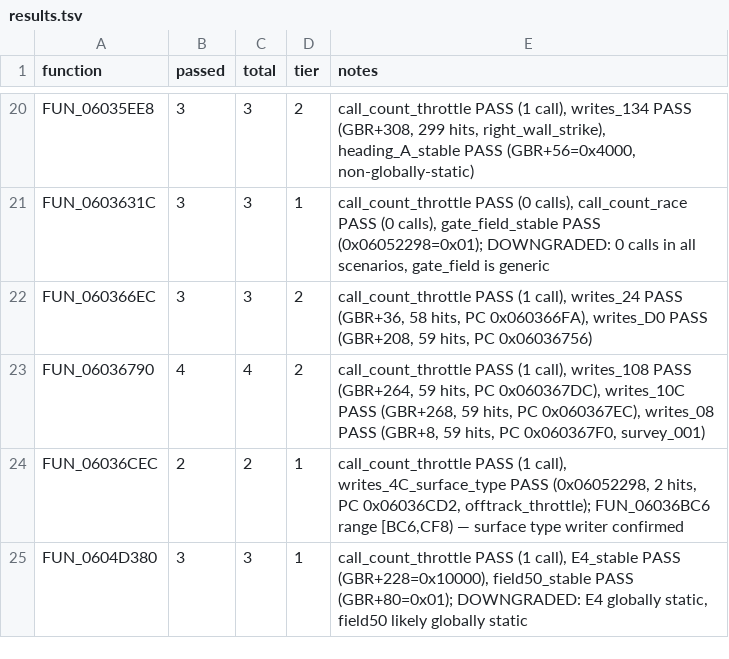
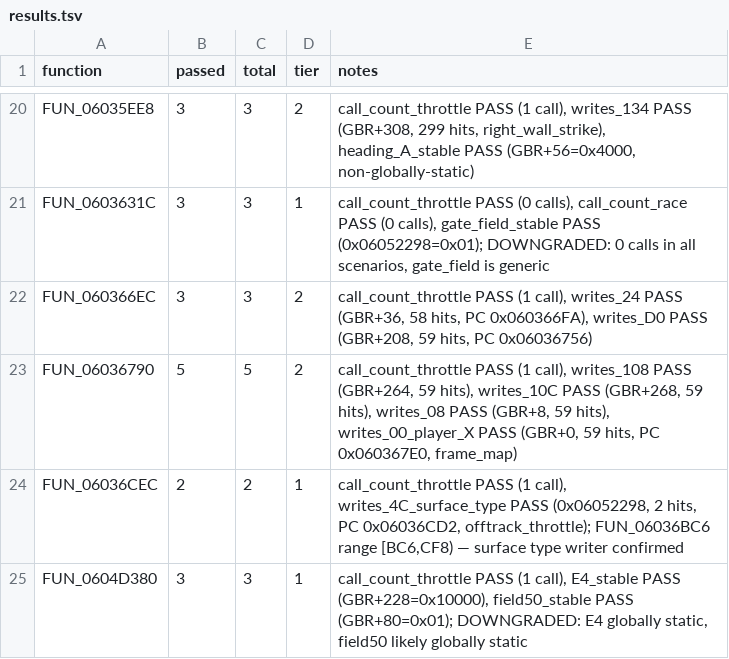
Before and after one commit to AJBats/saturn-daytona-cce-re, a TSV file: workstreams/auto_re/results.tsv, drawn as a sheet; only a part is shown, gaps mark what is left out.

```diff
--- a/workstreams/auto_re/results.tsv
+++ b/workstreams/auto_re/results.tsv
@@ -22,3 +22,3 @@ FUN_0603631C	3	3	1	call_count_throttle PASS (0 calls), call_count_race PASS (0 c
 FUN_060366EC	3	3	2	call_count_throttle PASS (1 call), writes_24 PASS (GBR+36, 58 hits, PC 0x060366FA), writes_D0 PASS (GBR+208, 59 hits, PC 0x06036756)
-FUN_06036790	4	4	2	call_count_throttle PASS (1 call), writes_108 PASS (GBR+264, 59 hits, PC 0x060367DC), writes_10C PASS (GBR+268, 59 hits, PC 0x060367EC), writes_08 PASS (GBR+8, 59 hits, PC 0x060367F0, survey_001)
+FUN_06036790	5	5	2	call_count_throttle PASS (1 call), writes_108 PASS (GBR+264, 59 hits), writes_10C PASS (GBR+268, 59 hits), writes_08 PASS (GBR+8, 59 hits), writes_00_player_X PASS (GBR+0, 59 hits, PC 0x060367E0, frame_map)
 FUN_06036CEC	2	2	1	call_count_throttle PASS (1 call), writes_4C_surface_type PASS (0x06052298, 2 hits, PC 0x06036CD2, offtrack_throttle); FUN_06036BC6 range [BC6,CF8) — surface type writer confirmed
```
Also changed, not shown: 1 other file.
